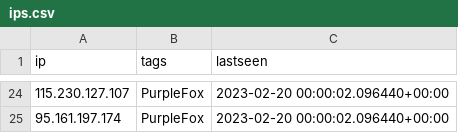
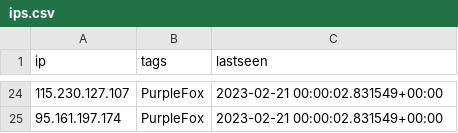
Before and after one commit to ConnectWise-Software/ConnectWise-CRU, a CSV file: ips.csv, drawn as a sheet; only a part is shown, gaps mark what is left out; the diff covers the shown part only.

```diff
--- a/ips.csv
+++ b/ips.csv
@@ -24,2 +24,2 @@
-"115.230.127.107","PurpleFox","2023-02-20 00:00:02.096440+00:00"
-"95.161.197.174","PurpleFox","2023-02-20 00:00:02.096440+00:00"
+"115.230.127.107","PurpleFox","2023-02-21 00:00:02.831549+00:00"
+"95.161.197.174","PurpleFox","2023-02-21 00:00:02.831549+00:00"
```
Also changed, not shown: 13 added rows, 13 removed rows and 10 edited cells elsewhere in this file, mozitracker.csv.
